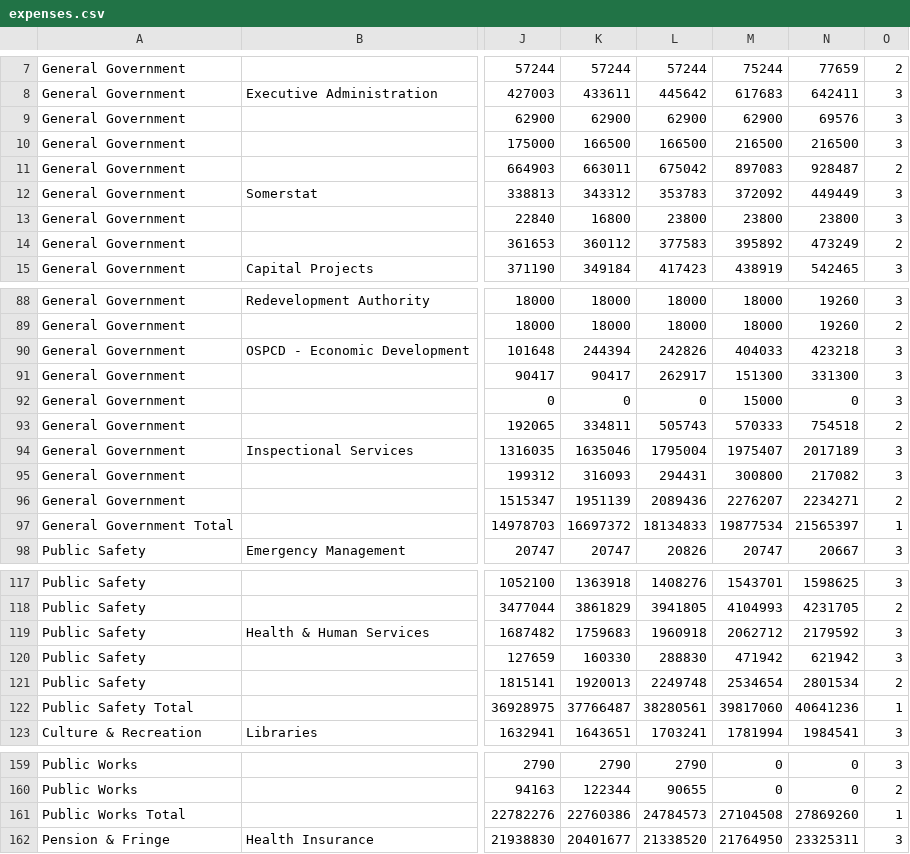
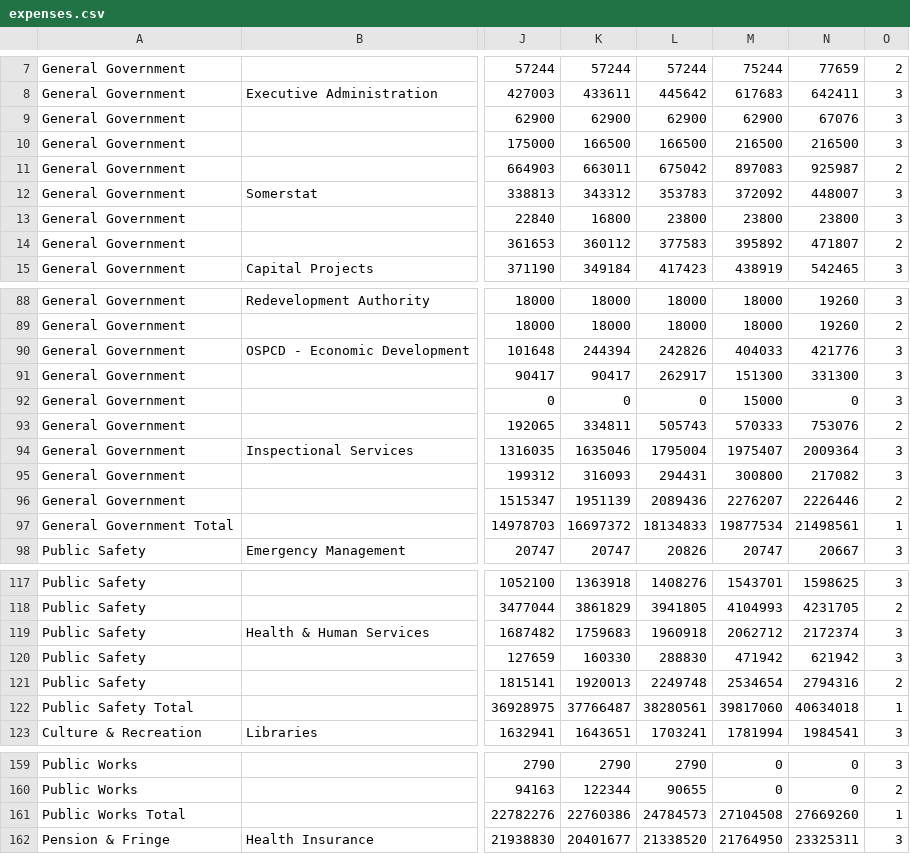
Before and after one commit to cityofsomerville/Visual-Somerville-Budget, a CSV file: src/httpdocs/data/processing/expenses.csv, drawn as a sheet; only a part is shown, gaps mark what is left out; the diff covers the shown part only; the diff names each change by its address in the sheet, - before the commit and + after, or states it on an @@ line.

```diff
--- a/src/httpdocs/data/processing/expenses.csv
+++ b/src/httpdocs/data/processing/expenses.csv
-N9: 69576
+N9: 67076
-N11: 928487
+N11: 925987
-N12: 449449
+N12: 448007
-N14: 473249
+N14: 471807
-N90: 423218
+N90: 421776
-N93: 754518
+N93: 753076
-N94: 2017189
+N94: 2009364
-N96: 2234271
+N96: 2226446
-N97: 21565397
+N97: 21498561
-N119: 2179592
+N119: 2172374
-N121: 2801534
+N121: 2794316
-N122: 40641236
+N122: 40634018
-N161: 27869260
+N161: 27669260
```
Also changed, not shown: 23 edited cells elsewhere in this file, 2 other files.
